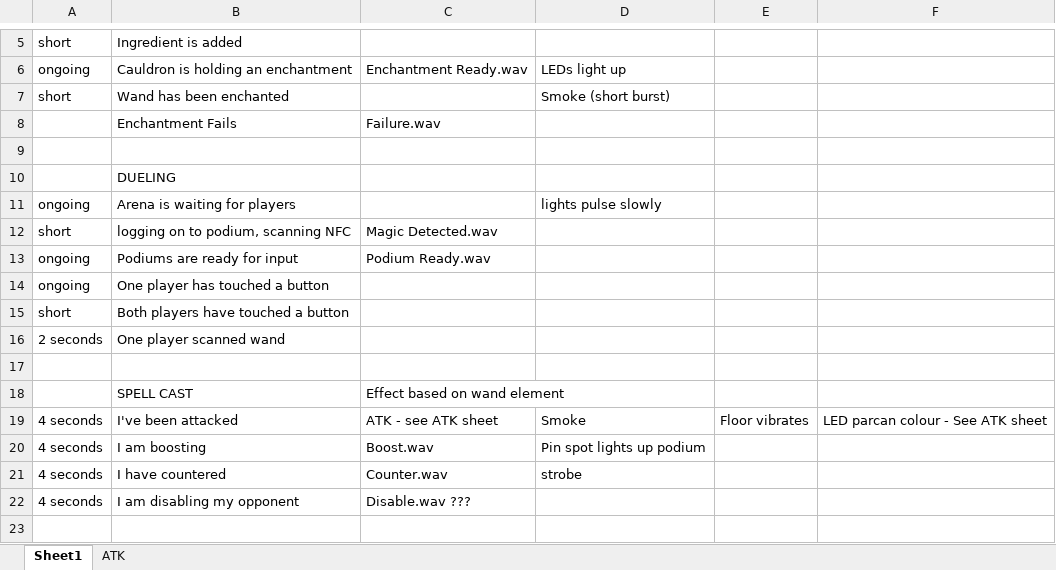
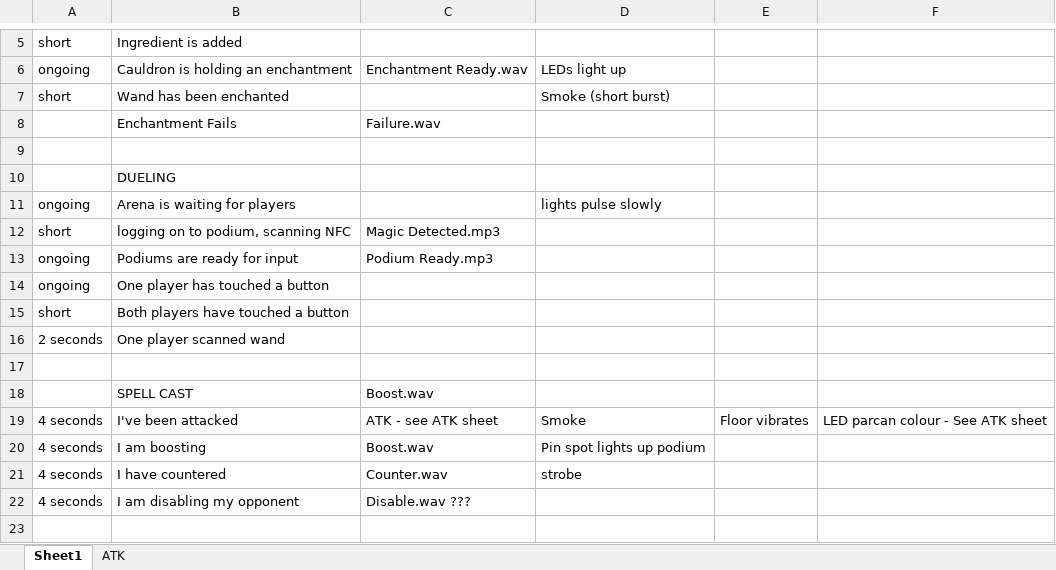
Before and after one commit to FollyEngine/1819, an Excel workbook: sounds/Dueling/FX script.xlsx, sheet Sheet1, drawn as a sheet; only a part is shown, gaps mark what is left out; values as stored, in another font and other column widths than the file's, no borders; charts and pictures not drawn; the diff names each change by its address in the sheet, - before the commit and + after, or states it on an @@ line.

```diff
--- a/sounds/Dueling/FX script.xlsx (sheet Sheet1)
+++ b/sounds/Dueling/FX script.xlsx (sheet Sheet1)
-C12: Magic Detected.wav
+C12: Magic Detected.mp3
-C13: Podium Ready.wav
+C13: Podium Ready.mp3
-C18: Effect based on wand element
+C18: Boost.wav
```
Also changed, not shown: sheet ATK, charts or pictures, 1 other file.
